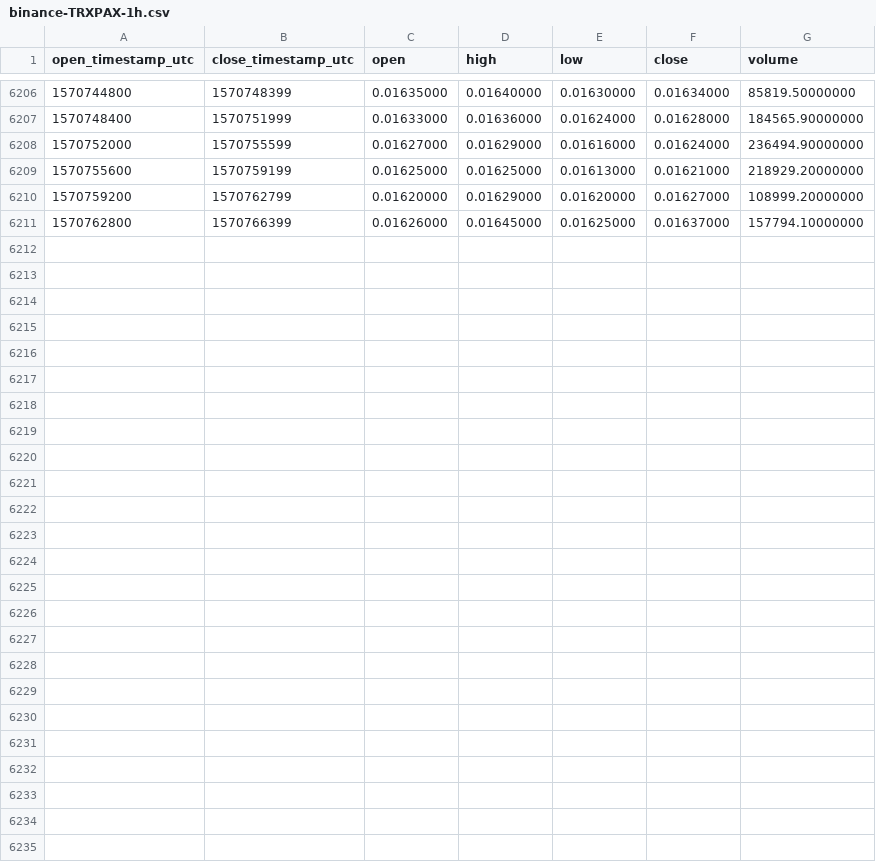
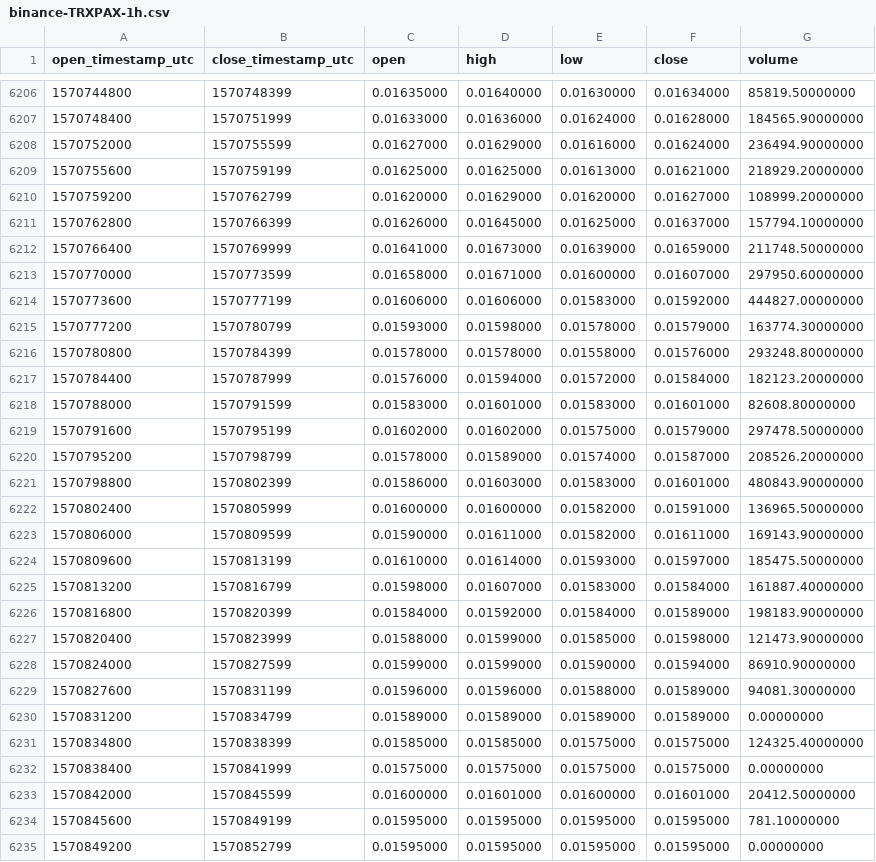
Before and after one commit to cryptobigbro/binance-TRXPAX, a CSV file: binance-TRXPAX-1h.csv, drawn as a sheet; only a part is shown, gaps mark what is left out; the diff names each change by its address in the sheet, - before the commit and + after, or states it on an @@ line.

Commit message:
Update OHLCV data.

```diff
--- a/binance-TRXPAX-1h.csv
+++ b/binance-TRXPAX-1h.csv
+row 6212: 1570766400 | 1570769999 | 0.01641000 | 0.01673000 | 0.01639000 | 0.01659000 | 211748.50000000
+row 6213: 1570770000 | 1570773599 | 0.01658000 | 0.01671000 | 0.01600000 | 0.01607000 | 297950.60000000
+row 6214: 1570773600 | 1570777199 | 0.01606000 | 0.01606000 | 0.01583000 | 0.01592000 | 444827.00000000
+row 6215: 1570777200 | 1570780799 | 0.01593000 | 0.01598000 | 0.01578000 | 0.01579000 | 163774.30000000
+row 6216: 1570780800 | 1570784399 | 0.01578000 | 0.01578000 | 0.01558000 | 0.01576000 | 293248.80000000
+row 6217: 1570784400 | 1570787999 | 0.01576000 | 0.01594000 | 0.01572000 | 0.01584000 | 182123.20000000
+row 6218: 1570788000 | 1570791599 | 0.01583000 | 0.01601000 | 0.01583000 | 0.01601000 | 82608.80000000
+row 6219: 1570791600 | 1570795199 | 0.01602000 | 0.01602000 | 0.01575000 | 0.01579000 | 297478.50000000
+row 6220: 1570795200 | 1570798799 | 0.01578000 | 0.01589000 | 0.01574000 | 0.01587000 | 208526.20000000
+row 6221: 1570798800 | 1570802399 | 0.01586000 | 0.01603000 | 0.01583000 | 0.01601000 | 480843.90000000
+row 6222: 1570802400 | 1570805999 | 0.01600000 | 0.01600000 | 0.01582000 | 0.01591000 | 136965.50000000
+row 6223: 1570806000 | 1570809599 | 0.01590000 | 0.01611000 | 0.01582000 | 0.01611000 | 169143.90000000
+row 6224: 1570809600 | 1570813199 | 0.01610000 | 0.01614000 | 0.01593000 | 0.01597000 | 185475.50000000
+row 6225: 1570813200 | 1570816799 | 0.01598000 | 0.01607000 | 0.01583000 | 0.01584000 | 161887.40000000
+row 6226: 1570816800 | 1570820399 | 0.01584000 | 0.01592000 | 0.01584000 | 0.01589000 | 198183.90000000
+row 6227: 1570820400 | 1570823999 | 0.01588000 | 0.01599000 | 0.01585000 | 0.01598000 | 121473.90000000
+row 6228: 1570824000 | 1570827599 | 0.01599000 | 0.01599000 | 0.01590000 | 0.01594000 | 86910.90000000
+row 6229: 1570827600 | 1570831199 | 0.01596000 | 0.01596000 | 0.01588000 | 0.01589000 | 94081.30000000
+row 6230: 1570831200 | 1570834799 | 0.01589000 | 0.01589000 | 0.01589000 | 0.01589000 | 0.00000000
+row 6231: 1570834800 | 1570838399 | 0.01585000 | 0.01585000 | 0.01575000 | 0.01575000 | 124325.40000000
+row 6232: 1570838400 | 1570841999 | 0.01575000 | 0.01575000 | 0.01575000 | 0.01575000 | 0.00000000
+row 6233: 1570842000 | 1570845599 | 0.01600000 | 0.01601000 | 0.01600000 | 0.01601000 | 20412.50000000
+row 6234: 1570845600 | 1570849199 | 0.01595000 | 0.01595000 | 0.01595000 | 0.01595000 | 781.10000000
+row 6235: 1570849200 | 1570852799 | 0.01595000 | 0.01595000 | 0.01595000 | 0.01595000 | 0.00000000
```
Also changed, not shown: binance-TRXPAX-1d.csv.
